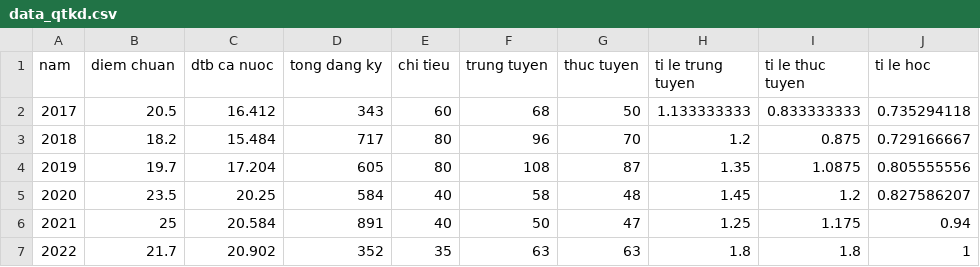
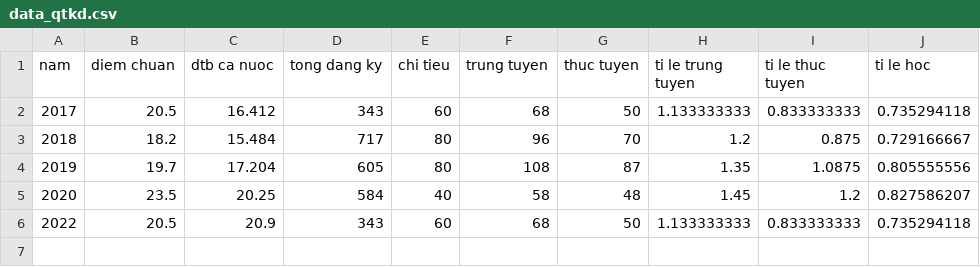
Before and after one commit to VinhVIP/BenmarkPredict, a CSV file: data/data_qtkd.csv, drawn as a sheet.

```diff
--- a/data/data_qtkd.csv
+++ b/data/data_qtkd.csv
@@ -5,3 +5,2 @@ nam,diem chuan,dtb ca nuoc,tong dang ky,chi tieu,trung tuyen,thuc tuyen,ti le tr
 2020,23.5,20.25,584,40,58,48,1.45,1.2,0.827586207
-2021,25,20.584,891,40,50,47,1.25,1.175,0.94
-2022,21.7,20.902,352,35,63,63,1.8,1.8,1
+2022,20.5,20.9,343,60,68,50,1.133333333,0.833333333,0.735294118
```
Also changed, not shown: 4 other files.
